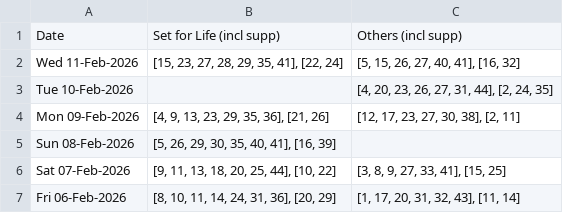
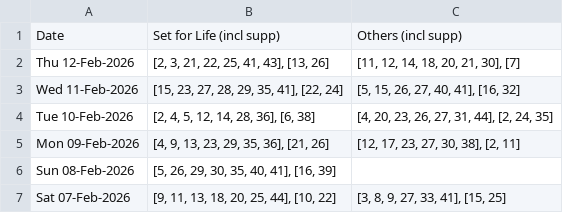
Before and after one commit to hareshaprajapati/langgraph-agentic-ai, a CSV file: Single_V2_0/cross_lotto_data.csv, drawn as a sheet; only a part is shown; the shorter side is filled out with more unchanged rows.

```diff
--- a/Single_V2_0/cross_lotto_data.csv
+++ b/Single_V2_0/cross_lotto_data.csv
@@ -1,4 +1,5 @@
 Date,Set for Life (incl supp),Others (incl supp)
+Thu 12-Feb-2026,"[2, 3, 21, 22, 25, 41, 43], [13, 26]","[11, 12, 14, 18, 20, 21, 30], [7]"
 Wed 11-Feb-2026,"[15, 23, 27, 28, 29, 35, 41], [22, 24]","[5, 15, 26, 27, 40, 41], [16, 32]"
-Tue 10-Feb-2026,,"[4, 20, 23, 26, 27, 31, 44], [2, 24, 35]"
+Tue 10-Feb-2026,"[2, 4, 5, 12, 14, 28, 36], [6, 38]","[4, 20, 23, 26, 27, 31, 44], [2, 24, 35]"
 Mon 09-Feb-2026,"[4, 9, 13, 23, 29, 35, 36], [21, 26]","[12, 17, 23, 27, 30, 38], [2, 11]"
```
Also changed, not shown: Single_V2_0/cross_lotto_data_others.csv, Single_V2_0/cross_lotto_data_set_for_life.csv, 3 other files.
